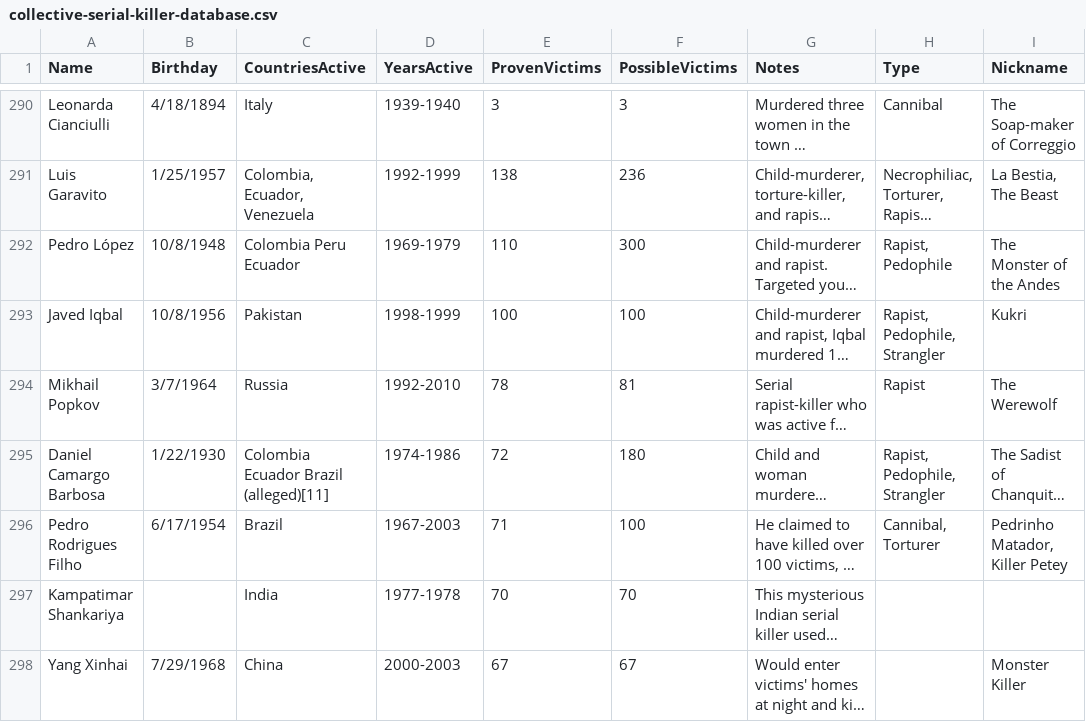
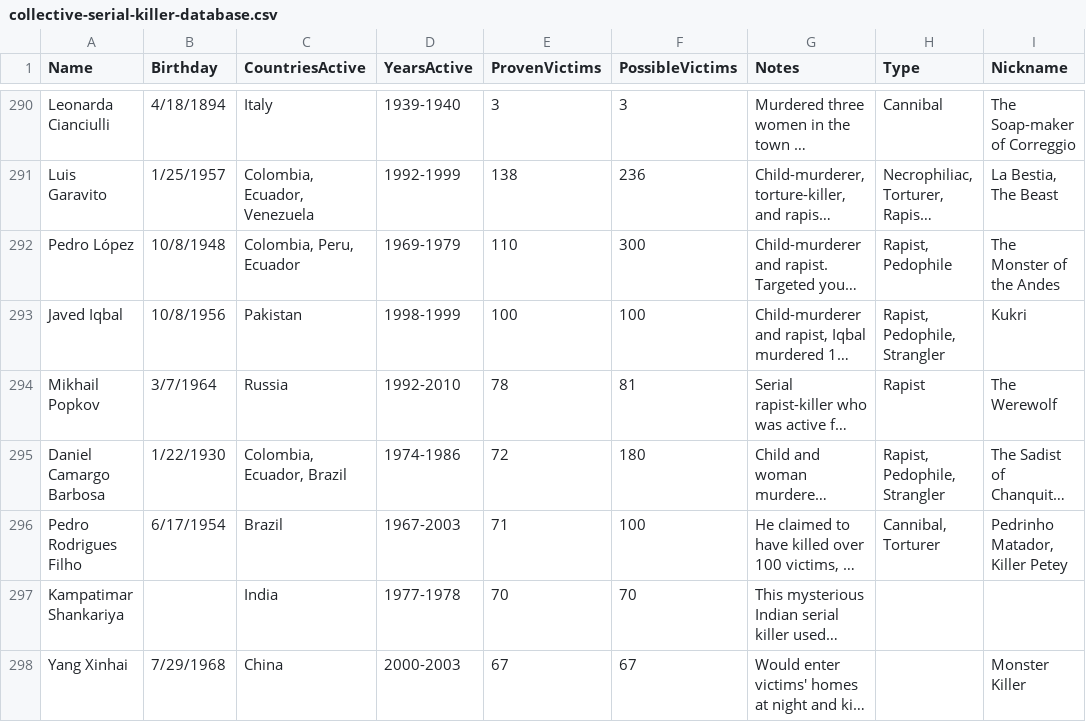
Before and after one commit to avacio/horrorscopes, a CSV file: data/collective-serial-killer-database.csv, drawn as a sheet; only a part is shown, gaps mark what is left out; long unchanged cells end in …; the diff covers the shown part only; the diff names each change by its address in the sheet, - before the commit and + after, or states it on an @@ line.

Commit message:
fixing countries syntax in serial killer database csv

```diff
--- a/data/collective-serial-killer-database.csv
+++ b/data/collective-serial-killer-database.csv
-C292 (CountriesActive): Colombia Peru Ecuador
+C292 (CountriesActive): Colombia, Peru, Ecuador
-C295 (CountriesActive): Colombia Ecuador Brazil (alleged)[11]
+C295 (CountriesActive): Colombia, Ecuador, Brazil
```
Also changed, not shown: 33 edited cells elsewhere in this file, 1 other file.
